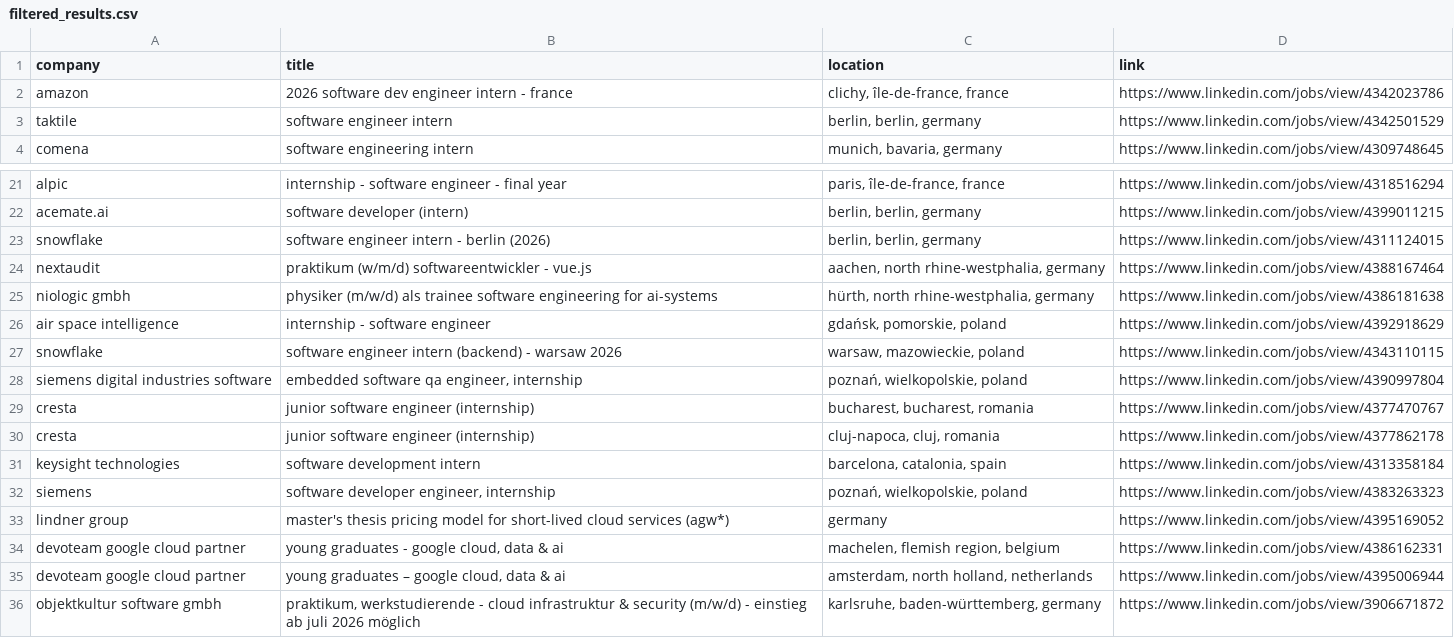
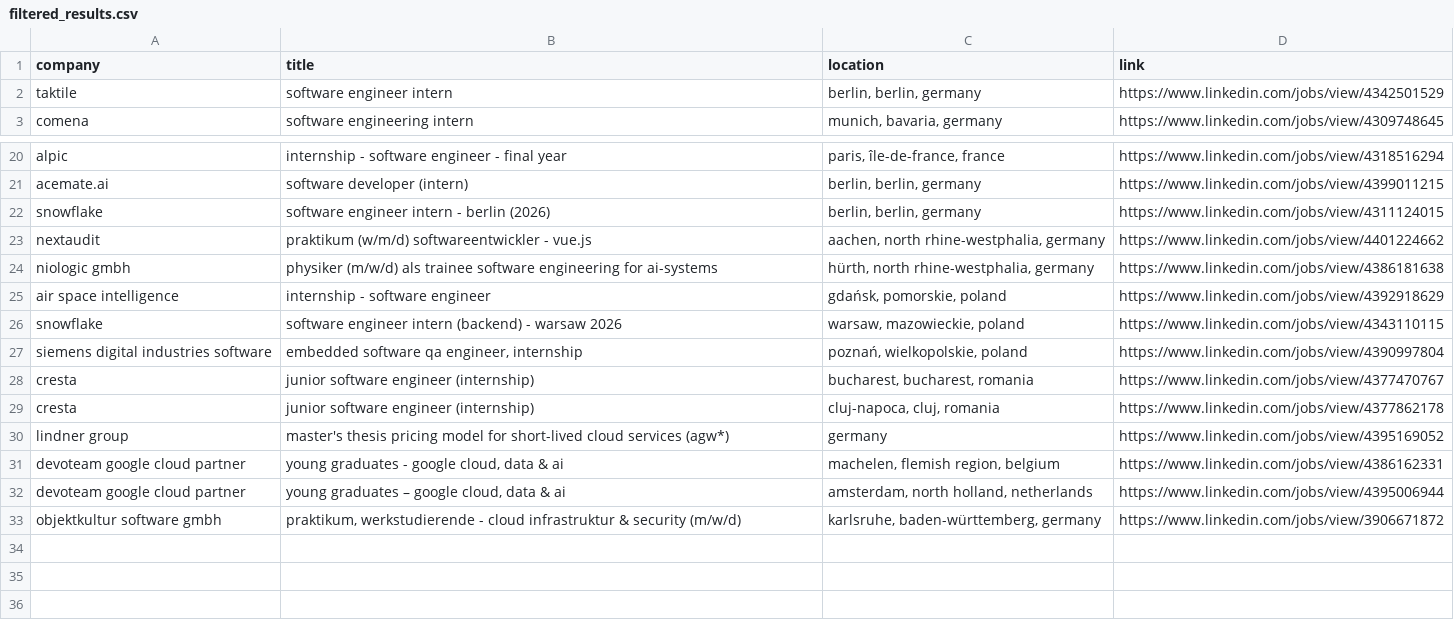
Before and after one commit to LorenzoLaCorte/internship-scraper, a CSV file: output/output-theses/filtered_results.csv, drawn as a sheet; only a part is shown, gaps mark what is left out.

```diff
--- a/output/output-theses/filtered_results.csv
+++ b/output/output-theses/filtered_results.csv
@@ -1,3 +1,2 @@
 company|title|location|link
-amazon|2026 software dev engineer intern - france|clichy, île-de-france, france|https://www.linkedin.com/jobs/view/4342023786
 taktile|software engineer intern|berlin, berlin, germany|https://www.linkedin.com/jobs/view/4342501529
@@ -23,3 +22,3 @@ acemate.ai|software developer (intern)|berlin, berlin, germany|https://www.linke
 snowflake|software engineer intern - berlin (2026)|berlin, berlin, germany|https://www.linkedin.com/jobs/view/4311124015
-nextaudit|praktikum (w/m/d) softwareentwickler - vue.js|aachen, north rhine-westphalia, germany|https://www.linkedin.com/jobs/view/4388167464
+nextaudit|praktikum (w/m/d) softwareentwickler - vue.js|aachen, north rhine-westphalia, germany|https://www.linkedin.com/jobs/view/4401224662
 niologic gmbh|physiker (m/w/d) als trainee software engineering for ai-systems|hürth, north rhine-westphalia, germany|https://www.linkedin.com/jobs/view/4386181638
@@ -30,4 +29,2 @@ cresta|junior software engineer (internship)|bucharest, bucharest, romania|https
 cresta|junior software engineer (internship)|cluj-napoca, cluj, romania|https://www.linkedin.com/jobs/view/4377862178
-keysight technologies|software development intern|barcelona, catalonia, spain|https://www.linkedin.com/jobs/view/4313358184
-siemens|software developer engineer, internship|poznań, wielkopolskie, poland|https://www.linkedin.com/jobs/view/4383263323
 lindner group|master's thesis pricing model for short-lived cloud services (agw*)|germany|https://www.linkedin.com/jobs/view/4395169052
@@ -35,2 +32,2 @@ devoteam  google cloud partner|young graduates - google cloud, data & ai|machele
 devoteam  google cloud partner|young graduates – google cloud, data & ai|amsterdam, north holland, netherlands|https://www.linkedin.com/jobs/view/4395006944
-objektkultur software gmbh|praktikum, werkstudierende - cloud infrastruktur & security (m/w/d) - einstieg ab juli 2026 möglich|karlsruhe, baden-württemberg, germany|https://www.linkedin.com/jobs/view/3906671872
+objektkultur software gmbh|praktikum, werkstudierende - cloud infrastruktur & security (m/w/d)|karlsruhe, baden-württemberg, germany|https://www.linkedin.com/jobs/view/3906671872
```
Also changed, not shown: output/output-theses/results.csv, 1 other file.
